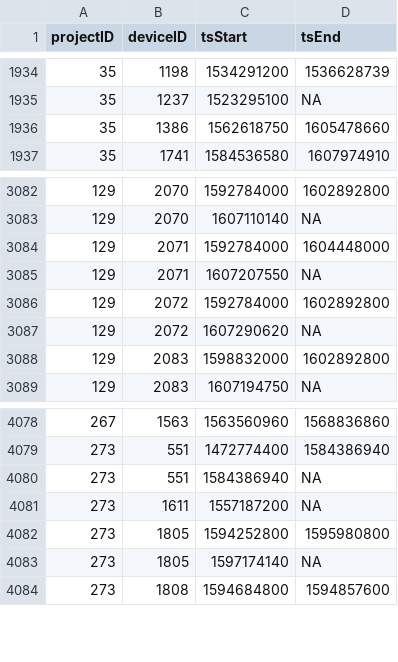
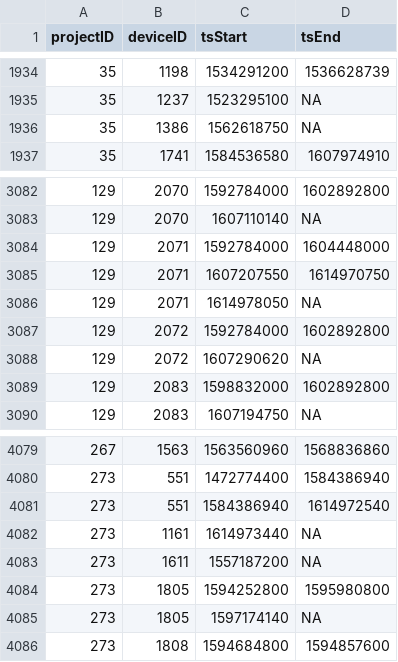
Before and after one commit to jbrzusto/motus-metadata-history, a CSV file: receiver_deployments.csv, drawn as a sheet; only a part is shown, gaps mark what is left out.

```diff
--- a/receiver_deployments.csv
+++ b/receiver_deployments.csv
@@ -1935,3 +1935,3 @@
 35,1237,1523295100,NA
-35,1386,1562618750,1605478660
+35,1386,1562618750,NA
 35,1741,1584536580,1607974910
@@ -3084,3 +3084,4 @@
 129,2071,1592784000,1604448000
-129,2071,1607207550,NA
+129,2071,1607207550,1614970750
+129,2071,1614978050,NA
 129,2072,1592784000,1602892800
@@ -4079,3 +4080,4 @@
 273,551,1472774400,1584386940
-273,551,1584386940,NA
+273,551,1584386940,1614972540
+273,1161,1614973440,NA
 273,1611,1557187200,NA
```
Also changed, not shown: 1 other file.
